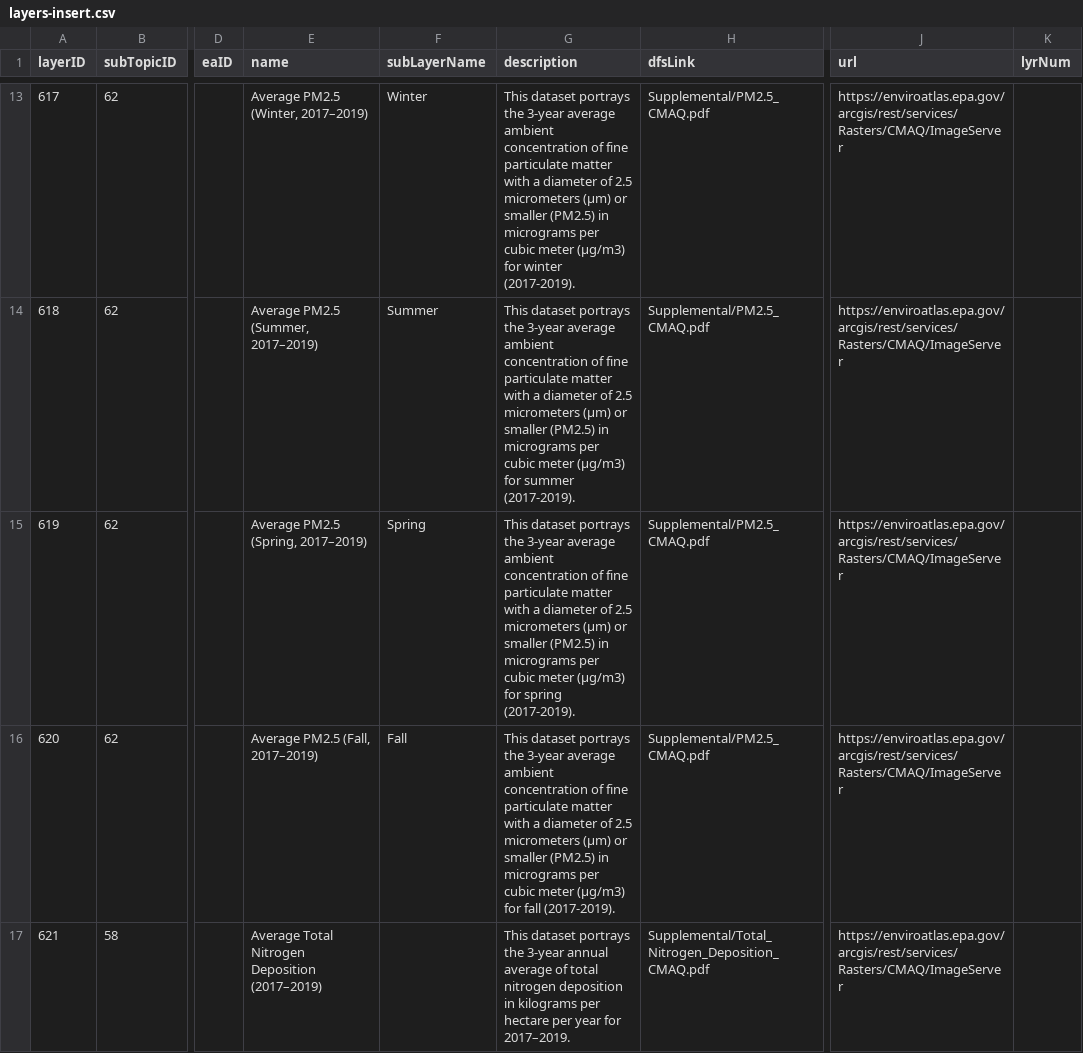
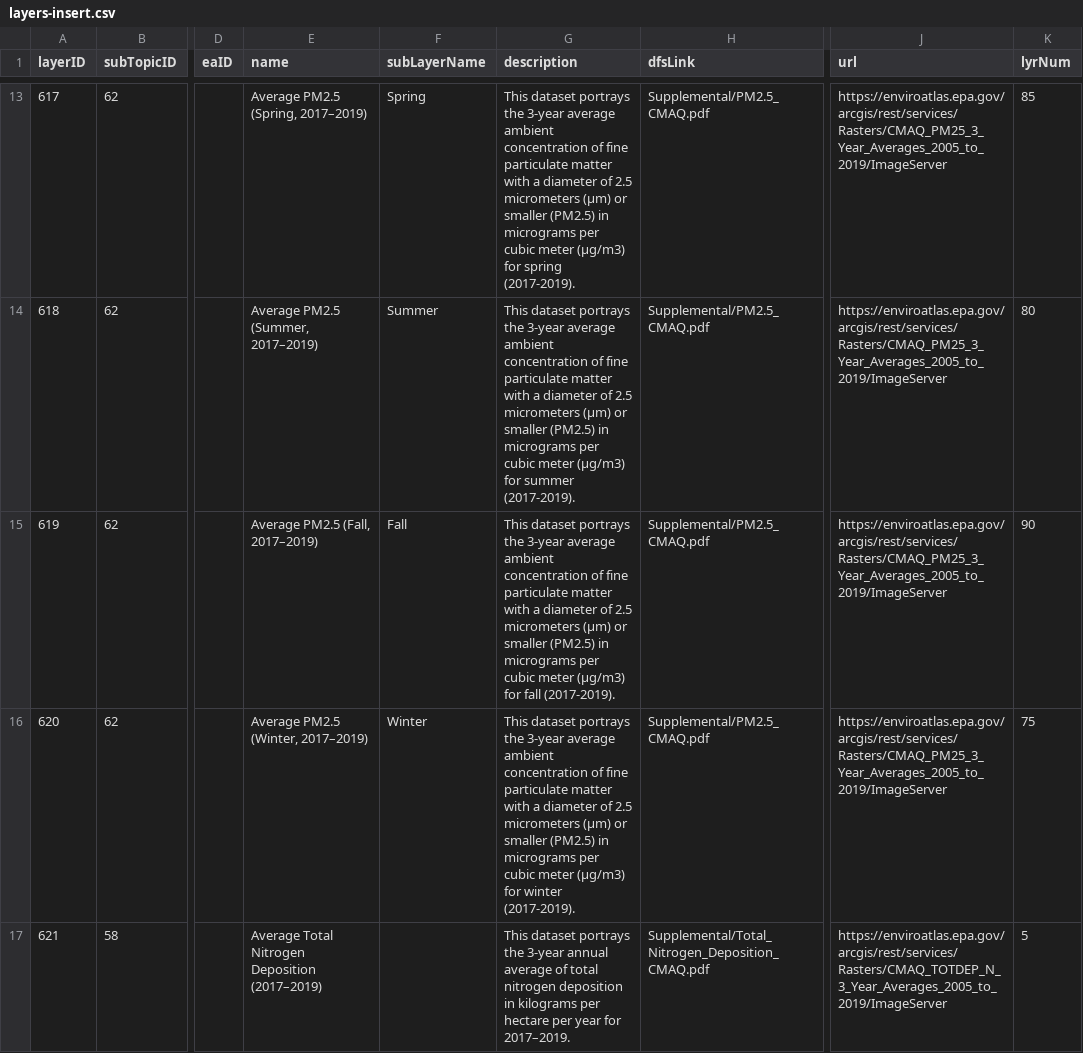
Before and after one commit to USEPA/EnviroAtlas_DB, a CSV file: changes/local/74-Add-CMAQ/layers-insert.csv, drawn as a sheet; only a part is shown, gaps mark what is left out; the diff covers the shown part only; the diff names each change by its address in the sheet, - before the commit and + after, or states it on an @@ line.

Commit message:
Add a lyrNum to specify the lock Raster in mosaic. change urls.

```diff
--- a/changes/local/74-Add-CMAQ/layers-insert.csv
+++ b/changes/local/74-Add-CMAQ/layers-insert.csv
-E13 (name): Average PM2.5 (Winter, 2017–2019)
+E13 (name): Average PM2.5 (Spring, 2017–2019)
-F13 (subLayerName): Winter
+F13 (subLayerName): Spring
-G13 (description): …(µg/m3) for winter (2017-2019).
+G13 (description): …(µg/m3) for spring (2017-2019).
-J13:J16 (url): https://enviroatlas.epa.gov/arcgis/rest/services/Rasters/CMAQ/ImageServer
+J13:J16 (url): https://enviroatlas.epa.gov/arcgis/rest/services/Rasters/CMAQ_PM25_3_Year_Averages_2005_to_2019/ImageServer
-K13 (lyrNum): (empty)
+K13 (lyrNum): 85
-K14 (lyrNum): (empty)
+K14 (lyrNum): 80
-E15 (name): Average PM2.5 (Spring, 2017–2019)
+E15 (name): Average PM2.5 (Fall, 2017–2019)
-F15 (subLayerName): Spring
+F15 (subLayerName): Fall
-G15 (description): …(µg/m3) for spring (2017-2019).
+G15 (description): …(µg/m3) for fall (2017-2019).
-K15 (lyrNum): (empty)
+K15 (lyrNum): 90
-E16 (name): Average PM2.5 (Fall, 2017–2019)
+E16 (name): Average PM2.5 (Winter, 2017–2019)
-F16 (subLayerName): Fall
+F16 (subLayerName): Winter
-G16 (description): …(µg/m3) for fall (2017-2019).
+G16 (description): …(µg/m3) for winter (2017-2019).
-K16 (lyrNum): (empty)
+K16 (lyrNum): 75
-J17 (url): https://enviroatlas.epa.gov/arcgis/rest/services/Rasters/CMAQ/ImageServer
+J17 (url): https://enviroatlas.epa.gov/arcgis/rest/services/Rasters/CMAQ_TOTDEP_N_3_Year_Averages_2005_to_2019/ImageServer
-K17 (lyrNum): (empty)
+K17 (lyrNum): 5
```
Also changed, not shown: 72 edited cells elsewhere in this file.
